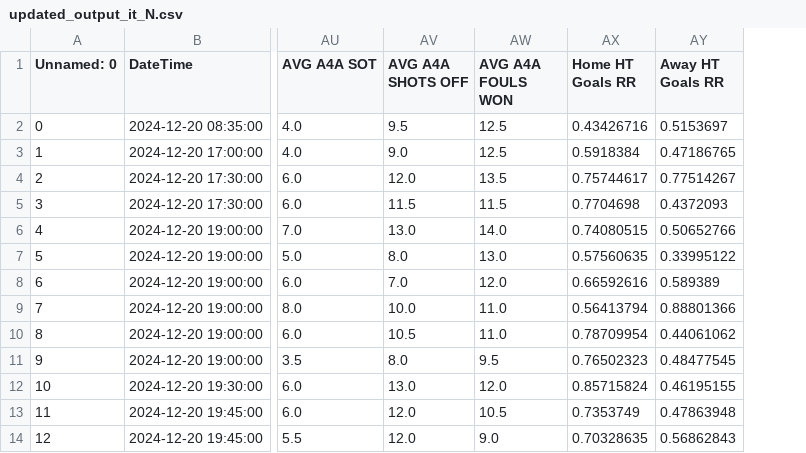
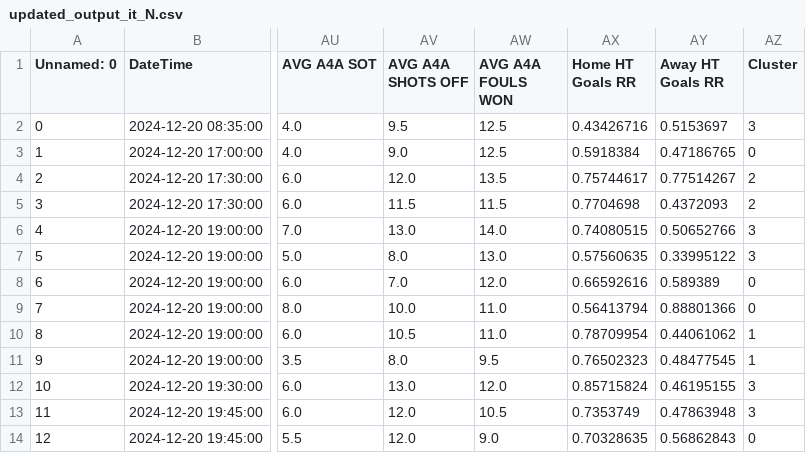
Before and after one commit to alejandro-rda/alejandro-rda.github.io, a CSV file: corners-fbdashboard/browser/assets/updated_output_it_N.csv, drawn as a sheet; only a part is shown, gaps mark what is left out; the diff names each change by its address in the sheet, - before the commit and + after, or states it on an @@ line.

Commit message:
Auto Desplegar proyecto Angular en /corners-fbdashboard

```diff
--- a/corners-fbdashboard/browser/assets/updated_output_it_N.csv
+++ b/corners-fbdashboard/browser/assets/updated_output_it_N.csv
+column AZ (Cluster), rows 2-14: 3 | 0 | 2 | 2 | 3 | 3 | 0 | 0 | 1 | 1 | 3 | 3 | 0
```
Also changed, not shown: 2 other files.
